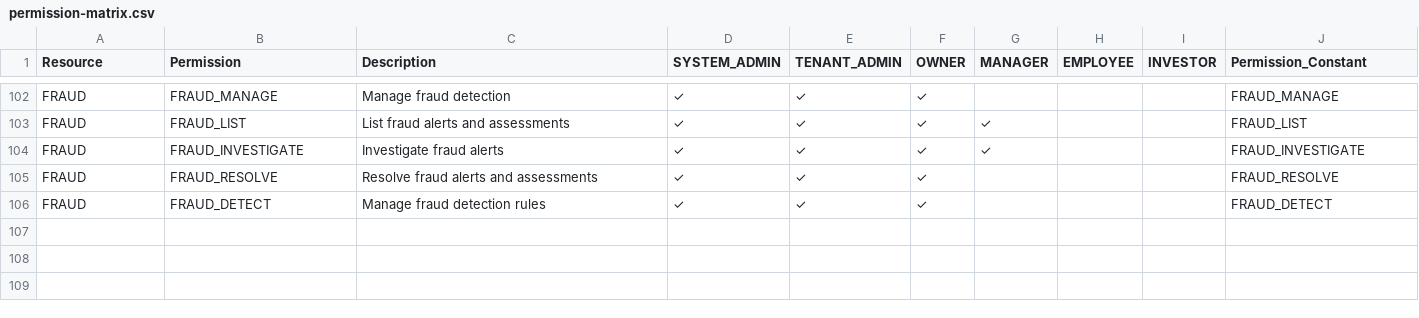
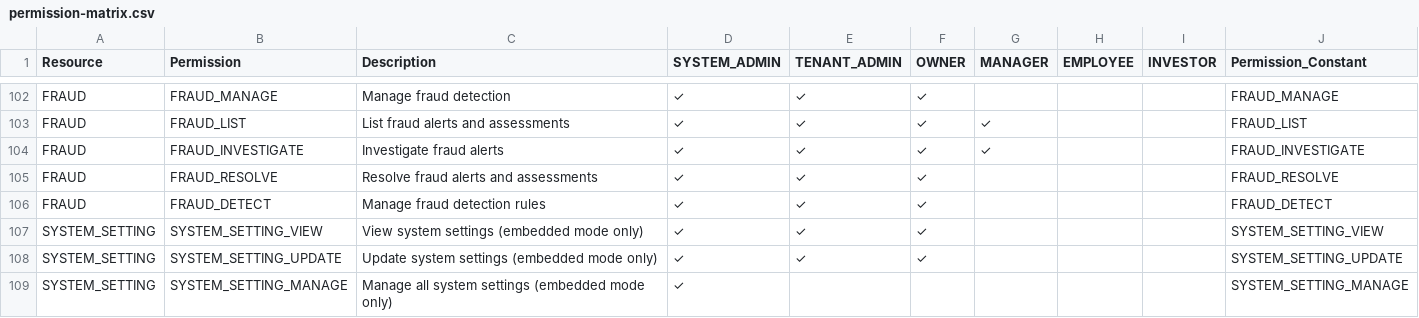
Before and after one commit to mabdulwasii/retail-manager, a CSV file: backend/src/main/resources/permission-matrix.csv, drawn as a sheet; only a part is shown, gaps mark what is left out; the diff names each change by its address in the sheet, - before the commit and + after, or states it on an @@ line.

Commit message:
feat: add system settings management for Docker Lite
Implements database-driven configuration UI for embedded mode with permission-based access control, category-based organization (Domain, Sync, Storage, Security, Database, System), and restart requirement tracking. Cloud mode continues using Kubernetes ConfigMaps/Secrets.

```diff
--- a/backend/src/main/resources/permission-matrix.csv
+++ b/backend/src/main/resources/permission-matrix.csv
+row 107: SYSTEM_SETTING | SYSTEM_SETTING_VIEW | View system settings (embedded mode only) | ✓ | ✓ | ✓ |  |  |  | SYSTEM_SETTING_VIEW
+row 108: SYSTEM_SETTING | SYSTEM_SETTING_UPDATE | Update system settings (embedded mode only) | ✓ | ✓ | ✓ |  |  |  | SYSTEM_SETTING_UPDATE
+row 109: SYSTEM_SETTING | SYSTEM_SETTING_MANAGE | Manage all system settings (embedded mode only) | ✓ |  |  |  |  |  | SYSTEM_SETTING_MANAGE
```
Also changed, not shown: 15 other files.
